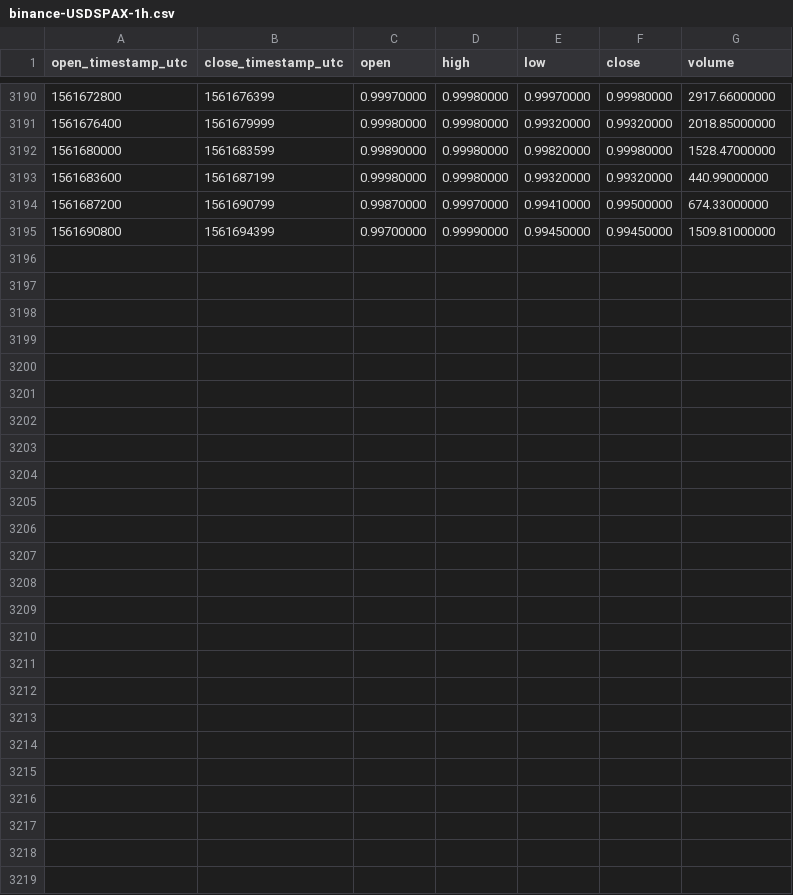
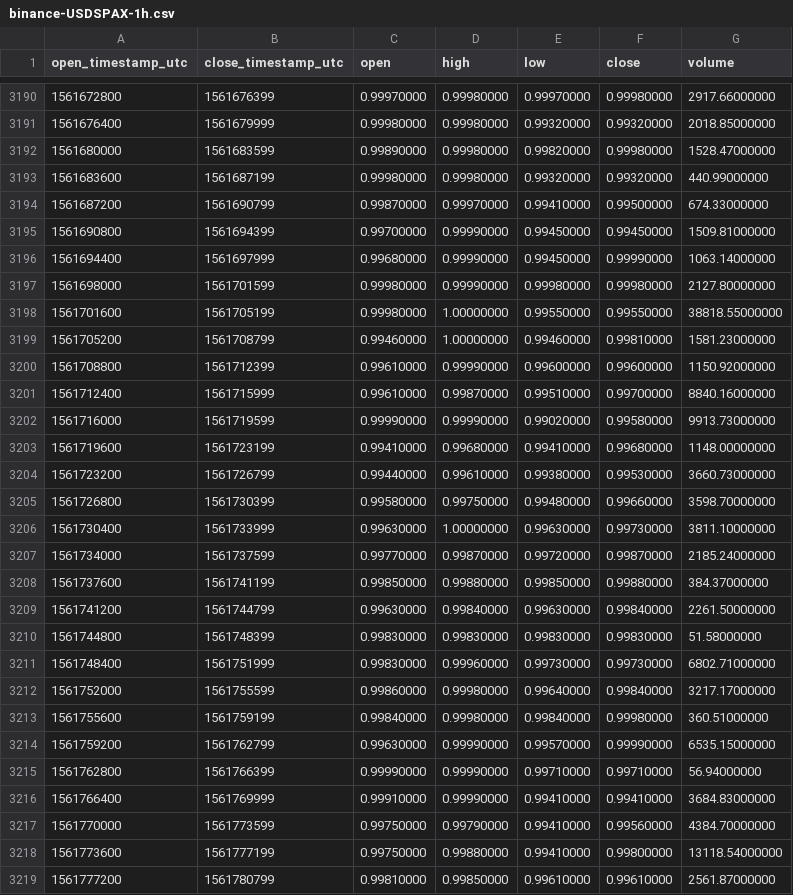
Before and after one commit to cryptobigbro/binance-USDSPAX, a CSV file: binance-USDSPAX-1h.csv, drawn as a sheet; only a part is shown, gaps mark what is left out.

Commit message:
Update OHLCV data.

```diff
--- a/binance-USDSPAX-1h.csv
+++ b/binance-USDSPAX-1h.csv
@@ -3195 +3195,25 @@ open_timestamp_utc,close_timestamp_utc,open,high,low,close,volume
 1561690800,1561694399,0.99700000,0.99990000,0.99450000,0.99450000,1509.81000000
+1561694400,1561697999,0.99680000,0.99990000,0.99450000,0.99990000,1063.14000000
+1561698000,1561701599,0.99980000,0.99990000,0.99980000,0.99980000,2127.80000000
+1561701600,1561705199,0.99980000,1.00000000,0.99550000,0.99550000,38818.55000000
+1561705200,1561708799,0.99460000,1.00000000,0.99460000,0.99810000,1581.23000000
+1561708800,1561712399,0.99610000,0.99990000,0.99600000,0.99600000,1150.92000000
+1561712400,1561715999,0.99610000,0.99870000,0.99510000,0.99700000,8840.16000000
+1561716000,1561719599,0.99990000,0.99990000,0.99020000,0.99580000,9913.73000000
+1561719600,1561723199,0.99410000,0.99680000,0.99410000,0.99680000,1148.00000000
+1561723200,1561726799,0.99440000,0.99610000,0.99380000,0.99530000,3660.73000000
+1561726800,1561730399,0.99580000,0.99750000,0.99480000,0.99660000,3598.70000000
+1561730400,1561733999,0.99630000,1.00000000,0.99630000,0.99730000,3811.10000000
+1561734000,1561737599,0.99770000,0.99870000,0.99720000,0.99870000,2185.24000000
+1561737600,1561741199,0.99850000,0.99880000,0.99850000,0.99880000,384.37000000
+1561741200,1561744799,0.99630000,0.99840000,0.99630000,0.99840000,2261.50000000
+1561744800,1561748399,0.99830000,0.99830000,0.99830000,0.99830000,51.58000000
+1561748400,1561751999,0.99830000,0.99960000,0.99730000,0.99730000,6802.71000000
+1561752000,1561755599,0.99860000,0.99980000,0.99640000,0.99840000,3217.17000000
+1561755600,1561759199,0.99840000,0.99980000,0.99840000,0.99980000,360.51000000
+1561759200,1561762799,0.99630000,0.99990000,0.99570000,0.99990000,6535.15000000
+1561762800,1561766399,0.99990000,0.99990000,0.99710000,0.99710000,56.94000000
+1561766400,1561769999,0.99910000,0.99990000,0.99410000,0.99410000,3684.83000000
+1561770000,1561773599,0.99750000,0.99790000,0.99410000,0.99560000,4384.70000000
+1561773600,1561777199,0.99750000,0.99880000,0.99410000,0.99800000,13118.54000000
+1561777200,1561780799,0.99810000,0.99850000,0.99610000,0.99610000,2561.87000000
```
Also changed, not shown: binance-USDSPAX-1d.csv.
